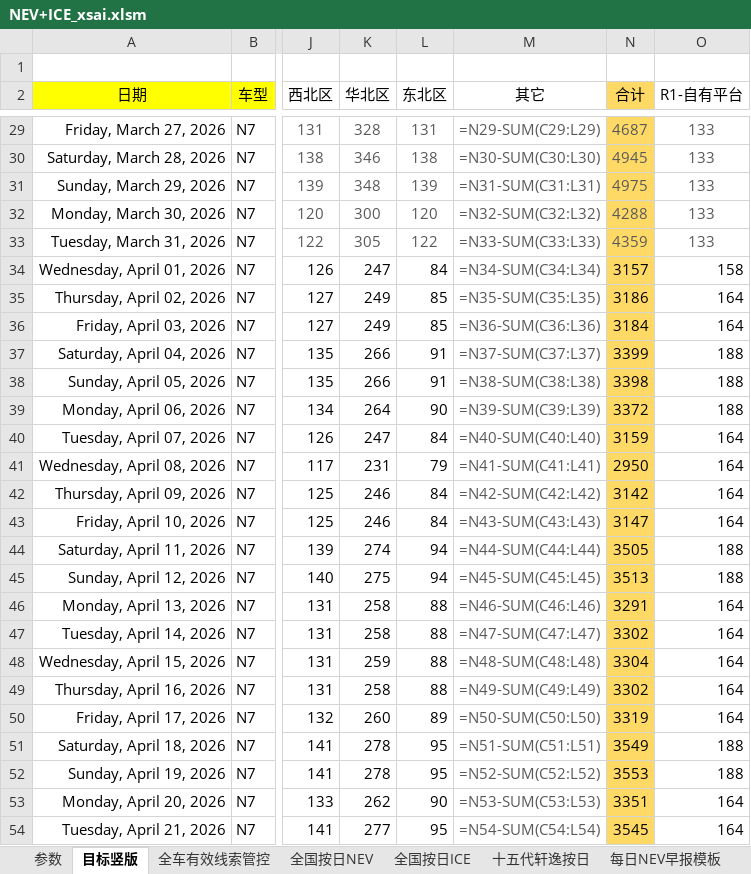
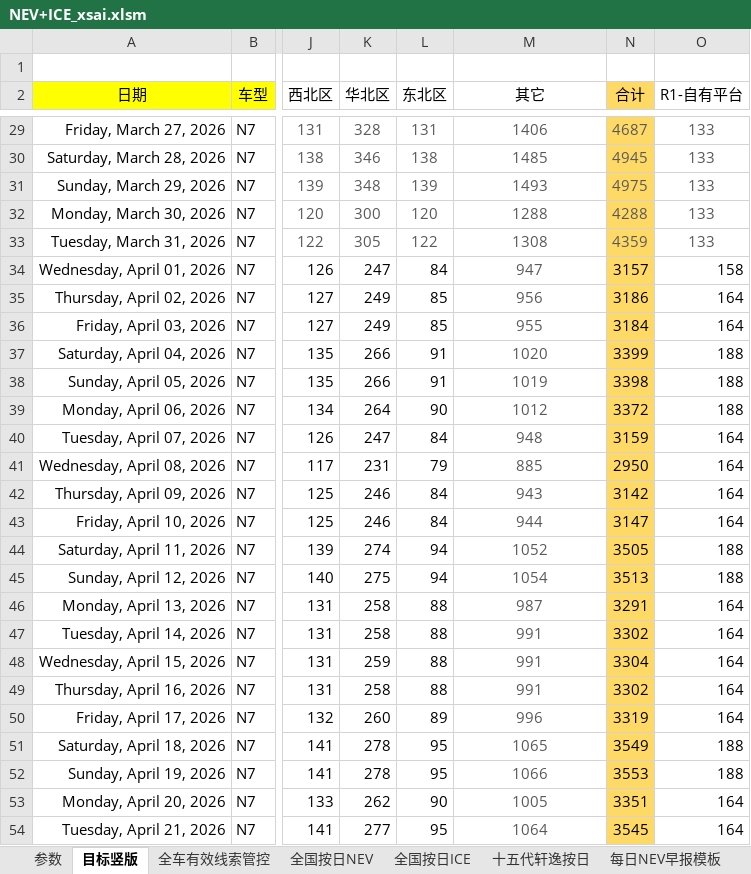
Before and after one commit to Django604/AI_Digest, an Excel workbook: data/source/NEV+ICE_xsai.xlsm, sheet 目标竖版, drawn as a sheet; only a part is shown, gaps mark what is left out; values as stored, in another font and other column widths than the file's, no borders; formulas without a stored value are shown as written; conditional formats not drawn; the diff covers the shown part only; the diff names each change by its address in the sheet, - before the commit and + after, or states it on an @@ line.

```diff
--- a/data/source/NEV+ICE_xsai.xlsm (sheet 目标竖版)
+++ b/data/source/NEV+ICE_xsai.xlsm (sheet 目标竖版)
-M29 (其它): =N29-SUM(C29:L29)
+M29 (其它): 1406
-M30 (其它): =N30-SUM(C30:L30)
+M30 (其它): 1485
-M31 (其它): =N31-SUM(C31:L31)
+M31 (其它): 1493
-M32 (其它): =N32-SUM(C32:L32)
+M32 (其它): 1288
-M33 (其它): =N33-SUM(C33:L33)
+M33 (其它): 1308
-M34 (其它): =N34-SUM(C34:L34)
+M34 (其它): 947
-M35 (其它): =N35-SUM(C35:L35)
+M35 (其它): 956
-M36 (其它): =N36-SUM(C36:L36)
+M36 (其它): 955
-M37 (其它): =N37-SUM(C37:L37)
+M37 (其它): 1020
-M38 (其它): =N38-SUM(C38:L38)
+M38 (其它): 1019
-M39 (其它): =N39-SUM(C39:L39)
+M39 (其它): 1012
-M40 (其它): =N40-SUM(C40:L40)
+M40 (其它): 948
-M41 (其它): =N41-SUM(C41:L41)
+M41 (其它): 885
-M42 (其它): =N42-SUM(C42:L42)
+M42 (其它): 943
-M43 (其它): =N43-SUM(C43:L43)
+M43 (其它): 944
-M44 (其它): =N44-SUM(C44:L44)
+M44 (其它): 1052
-M45 (其它): =N45-SUM(C45:L45)
+M45 (其它): 1054
-M46 (其它): =N46-SUM(C46:L46)
+M46 (其它): 987
-M47 (其它): =N47-SUM(C47:L47)
+M47 (其它): 991
-M48 (其它): =N48-SUM(C48:L48)
+M48 (其它): 991
-M49 (其它): =N49-SUM(C49:L49)
+M49 (其它): 991
-M50 (其它): =N50-SUM(C50:L50)
+M50 (其它): 996
-M51 (其它): =N51-SUM(C51:L51)
+M51 (其它): 1065
-M52 (其它): =N52-SUM(C52:L52)
+M52 (其它): 1066
-M53 (其它): =N53-SUM(C53:L53)
+M53 (其它): 1005
-M54 (其它): =N54-SUM(C54:L54)
+M54 (其它): 1064
```
Also changed, not shown: 1811 edited cells elsewhere in this sheet, sheet 全车有效线索管控, sheet 参数, charts or pictures, 5 other files.
